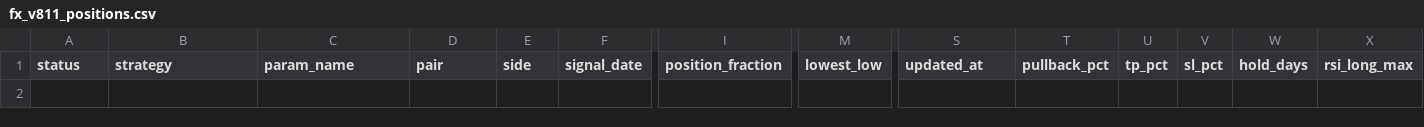
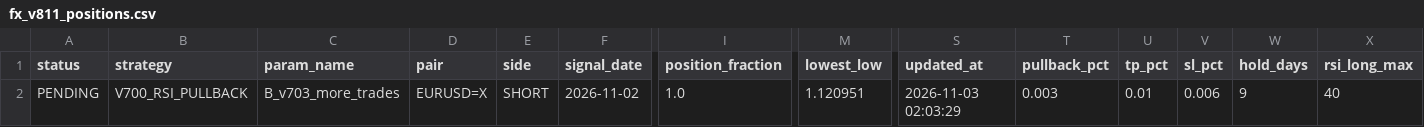
Before and after one commit to pengin01/Fx-Trade-System, a CSV file: fx_v811_positions.csv, drawn as a sheet; only a part is shown, gaps mark what is left out; rows hold the shown columns only; the diff names each change by its address in the sheet, - before the commit and + after, or states it on an @@ line.

```diff
--- a/fx_v811_positions.csv
+++ b/fx_v811_positions.csv
+row 2: PENDING | V700_RSI_PULLBACK | B_v703_more_trades | EURUSD=X | SHORT | 2026-11-02 | 1.0 | 1.120951 | 2026-11-03 02:03:29 | 0.003 | 0.01 | 0.006 | 9 | 40
```
Also changed, not shown: fx_v811_equity.csv, fx_v812_signal_diagnostics.csv, 4 other files.
